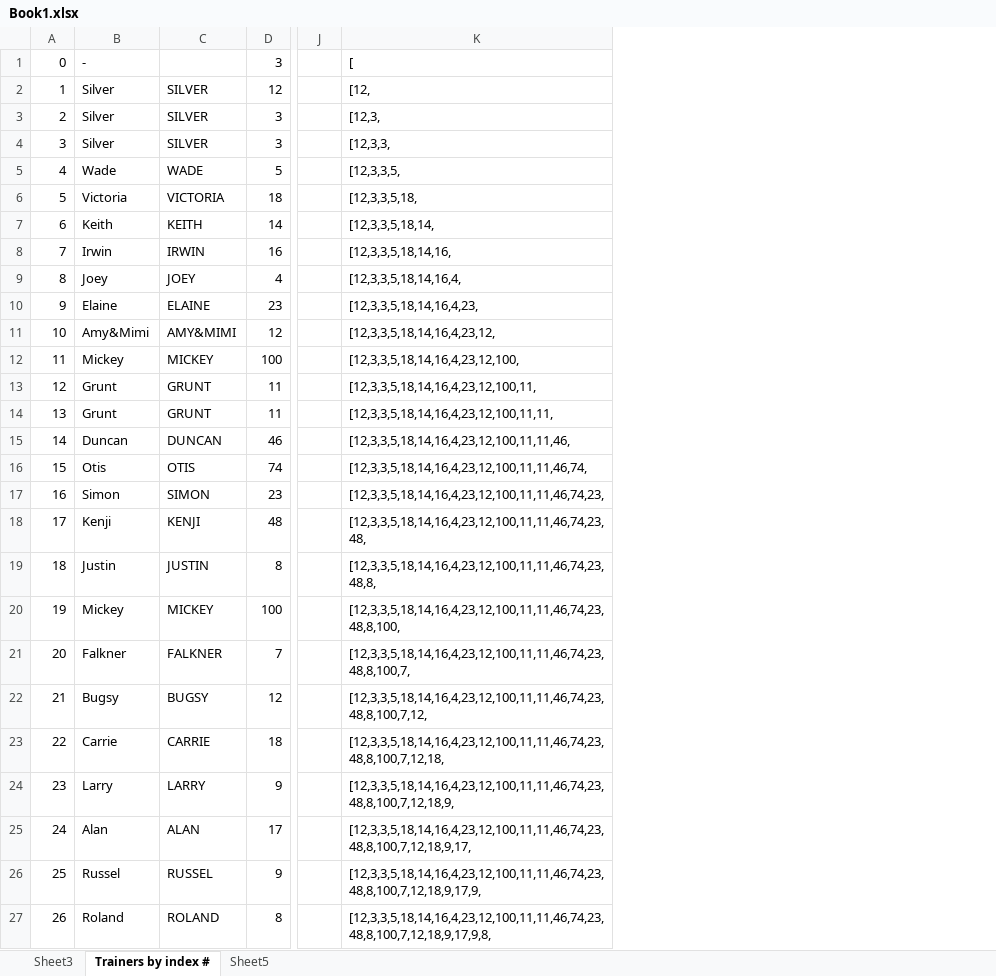
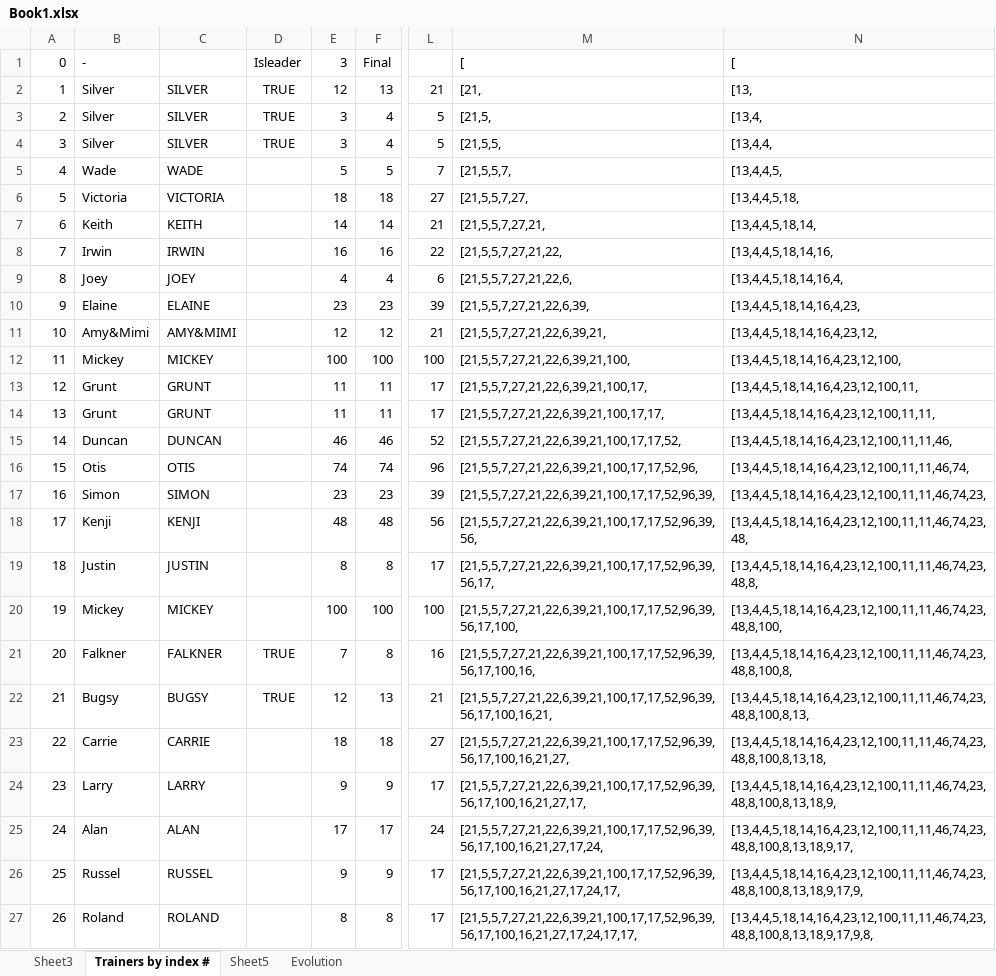
Before and after one commit to ABZB/Gen-IV-Level-Recurver, an Excel workbook: Book1.xlsx, sheet Trainers by index #, drawn as a sheet; only a part is shown, gaps mark what is left out; values as stored, in another font and other column widths than the file's, no borders; conditional formats not drawn; removed rows and columns are numbered as before the commit, all else as after; the diff covers the shown part only; the diff names each change by its address in the sheet, - before the commit and + after, or states it on an @@ line.

```diff
--- a/Book1.xlsx (sheet Trainers by index #)
+++ b/Book1.xlsx (sheet Trainers by index #)
+sheet tab: Evolution
+column D (Isleader), rows 2-22: TRUE | TRUE | TRUE |  |  |  |  |  |  |  |  |  |  |  |  |  |  |  |  | TRUE | TRUE
+column F (Final), rows 2-27: 13 | 4 | 4 | 5 | 18 | 14 | 16 | 4 | 23 | 12 | 100 | 11 | 11 | 46 | 74 | 23 | 48 | 8 | 100 | 8 | 13 | 18 | 9 | 17 | 9 | 8
-column J, empty
+column L, rows 2-27: 21 | 5 | 5 | 7 | 27 | 21 | 22 | 6 | 39 | 21 | 100 | 17 | 17 | 52 | 96 | 39 | 56 | 17 | 100 | 16 | 21 | 27 | 17 | 24 | 17 | 17
+column N ([), rows 2-27: [13, | [13,4, | [13,4,4, | [13,4,4,5, | [13,4,4,5,18, | [13,4,4,5,18,14, | [13,4,4,5,18,14,16, | [13,4,4,5,18,14,16,4, | [13,4,4,5,18,14,16,4,23, | [13,4,4,5,18,14,16,4,23,12, | [13,4,4,5,18,14,16,4,23,12,100, | [13,4,4,5,18,14,16,4,23,12,100,11, | [13,4,4,5,18,14,16,4,23,12,100,11,11, | [13,4,4,5,18,14,16,4,23,12,100,11,11,46, | [13,4,4,5,18,14,16,4,23,12,100,11,11,46,74, | [13,4,4,5,18,14,16,4,23,12,100,11,11,46,74,23, | [13,4,4,5,18,14,16,4,23,12,100,11,11,46,74,23,48, | [13,4,4,5,18,14,16,4,23,12,100,11,11,46,74,23,48,8, | [13,4,4,5,18,14,16,4,23,12,100,11,11,46,74,23,48,8,100, | [13,4,4,5,18,14,16,4,23,12,100,11,11,46,74,23,48,8,100,8, | [13,4,4,5,18,14,16,4,23,12,100,11,11,46,74,23,48,8,100,8,13, | [13,4,4,5,18,14,16,4,23,12,100,11,11,46,74,23,48,8,100,8,13,18, | [13,4,4,5,18,14,16,4,23,12,100,11,11,46,74,23,48,8,100,8,13,18,9, | [13,4,4,5,18,14,16,4,23,12,100,11,11,46,74,23,48,8,100,8,13,18,9,17, | [13,4,4,5,18,14,16,4,23,12,100,11,11,46,74,23,48,8,100,8,13,18,9,17,9, | [13,4,4,5,18,14,16,4,23,12,100,11,11,46,74,23,48,8,100,8,13,18,9,17,9,8,
-M2 ([): [12,
+M2 ([): [21,
-M3 ([): [12,3,
+M3 ([): [21,5,
-M4 ([): [12,3,3,
+M4 ([): [21,5,5,
-M5 ([): [12,3,3,5,
+M5 ([): [21,5,5,7,
-M6 ([): [12,3,3,5,18,
+M6 ([): [21,5,5,7,27,
-M7 ([): [12,3,3,5,18,14,
+M7 ([): [21,5,5,7,27,21,
-M8 ([): [12,3,3,5,18,14,16,
+M8 ([): [21,5,5,7,27,21,22,
-M9 ([): [12,3,3,5,18,14,16,4,
+M9 ([): [21,5,5,7,27,21,22,6,
-M10 ([): [12,3,3,5,18,14,16,4,23,
+M10 ([): [21,5,5,7,27,21,22,6,39,
-M11 ([): [12,3,3,5,18,14,16,4,23,12,
+M11 ([): [21,5,5,7,27,21,22,6,39,21,
-M12 ([): [12,3,3,5,18,14,16,4,23,12,100,
+M12 ([): [21,5,5,7,27,21,22,6,39,21,100,
-M13 ([): [12,3,3,5,18,14,16,4,23,12,100,11,
+M13 ([): [21,5,5,7,27,21,22,6,39,21,100,17,
-M14 ([): [12,3,3,5,18,14,16,4,23,12,100,11,11,
+M14 ([): [21,5,5,7,27,21,22,6,39,21,100,17,17,
-M15 ([): [12,3,3,5,18,14,16,4,23,12,100,11,11,46,
+M15 ([): [21,5,5,7,27,21,22,6,39,21,100,17,17,52,
-M16 ([): [12,3,3,5,18,14,16,4,23,12,100,11,11,46,74,
+M16 ([): [21,5,5,7,27,21,22,6,39,21,100,17,17,52,96,
-M17 ([): [12,3,3,5,18,14,16,4,23,12,100,11,11,46,74,23,
+M17 ([): [21,5,5,7,27,21,22,6,39,21,100,17,17,52,96,39,
-M18 ([): [12,3,3,5,18,14,16,4,23,12,100,11,11,46,74,23,48,
+M18 ([): [21,5,5,7,27,21,22,6,39,21,100,17,17,52,96,39,56,
-M19 ([): [12,3,3,5,18,14,16,4,23,12,100,11,11,46,74,23,48,8,
+M19 ([): [21,5,5,7,27,21,22,6,39,21,100,17,17,52,96,39,56,17,
-M20 ([): [12,3,3,5,18,14,16,4,23,12,100,11,11,46,74,23,48,8,100,
+M20 ([): [21,5,5,7,27,21,22,6,39,21,100,17,17,52,96,39,56,17,100,
-M21 ([): [12,3,3,5,18,14,16,4,23,12,100,11,11,46,74,23,48,8,100,7,
+M21 ([): [21,5,5,7,27,21,22,6,39,21,100,17,17,52,96,39,56,17,100,16,
-M22 ([): [12,3,3,5,18,14,16,4,23,12,100,11,11,46,74,23,48,8,100,7,12,
+M22 ([): [21,5,5,7,27,21,22,6,39,21,100,17,17,52,96,39,56,17,100,16,21,
-M23 ([): [12,3,3,5,18,14,16,4,23,12,100,11,11,46,74,23,48,8,100,7,12,18,
+M23 ([): [21,5,5,7,27,21,22,6,39,21,100,17,17,52,96,39,56,17,100,16,21,27,
-M24 ([): [12,3,3,5,18,14,16,4,23,12,100,11,11,46,74,23,48,8,100,7,12,18,9,
+M24 ([): [21,5,5,7,27,21,22,6,39,21,100,17,17,52,96,39,56,17,100,16,21,27,17,
-M25 ([): [12,3,3,5,18,14,16,4,23,12,100,11,11,46,74,23,48,8,100,7,12,18,9,17,
+M25 ([): [21,5,5,7,27,21,22,6,39,21,100,17,17,52,96,39,56,17,100,16,21,27,17,24,
-M26 ([): [12,3,3,5,18,14,16,4,23,12,100,11,11,46,74,23,48,8,100,7,12,18,9,17,9,
+M26 ([): [21,5,5,7,27,21,22,6,39,21,100,17,17,52,96,39,56,17,100,16,21,27,17,24,17,
-M27 ([): [12,3,3,5,18,14,16,4,23,12,100,11,11,46,74,23,48,8,100,7,12,18,9,17,9,8,
+M27 ([): [21,5,5,7,27,21,22,6,39,21,100,17,17,52,96,39,56,17,100,16,21,27,17,24,17,17,
```
Also changed, not shown: 727 edited cells elsewhere in this sheet, sheet Sheet3, sheet Sheet5, formulas that keep their value, 4 other files.
